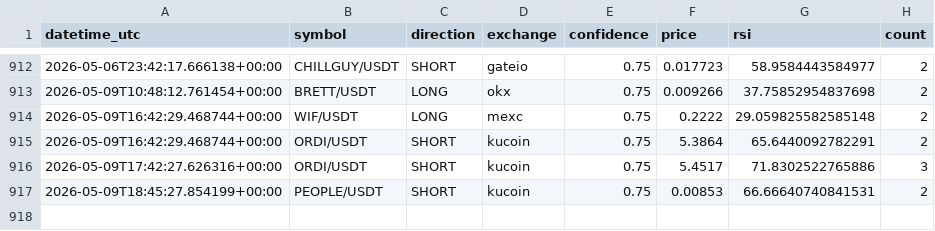
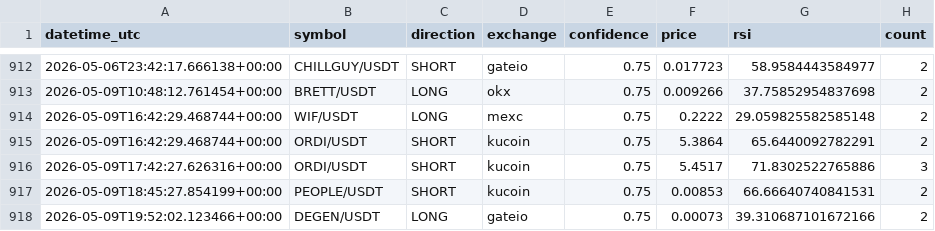
Before and after one commit to anilrajtiwari/Oct1, a CSV file: confirmed_signals_log.csv, drawn as a sheet; only a part is shown, gaps mark what is left out.

Commit message:
Add confirmed signal: DEGEN/USDT LONG

```diff
--- a/confirmed_signals_log.csv
+++ b/confirmed_signals_log.csv
@@ -917 +917,2 @@ datetime_utc,symbol,direction,exchange,confidence,price,rsi,count
 2026-05-09T18:45:27.854199+00:00,PEOPLE/USDT,SHORT,kucoin,0.75,0.00853,66.66640740841531,2
+2026-05-09T19:52:02.123466+00:00,DEGEN/USDT,LONG,gateio,0.75,0.00073,39.310687101672166,2
```
